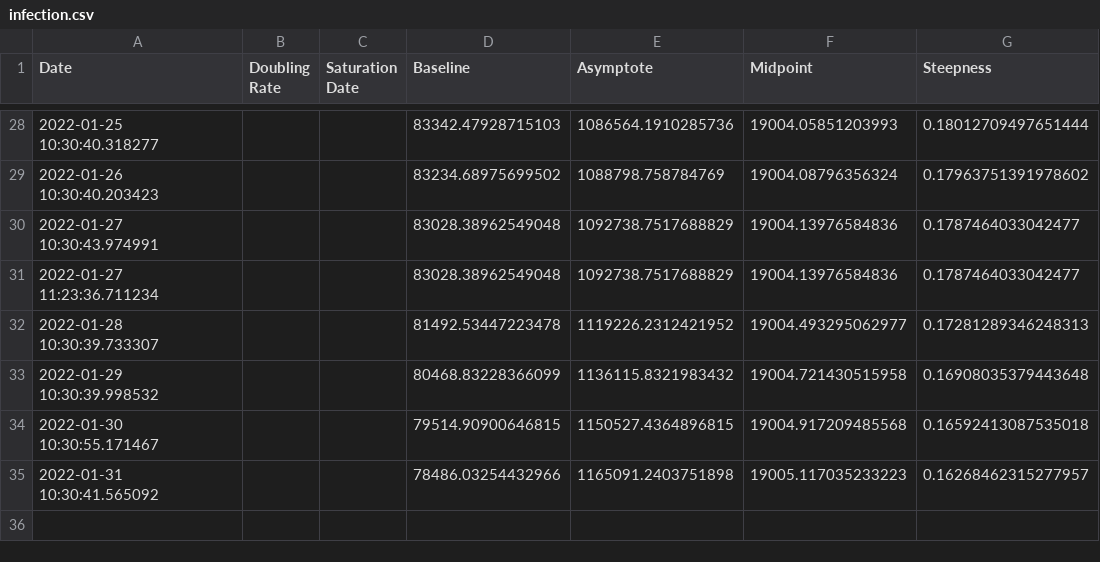
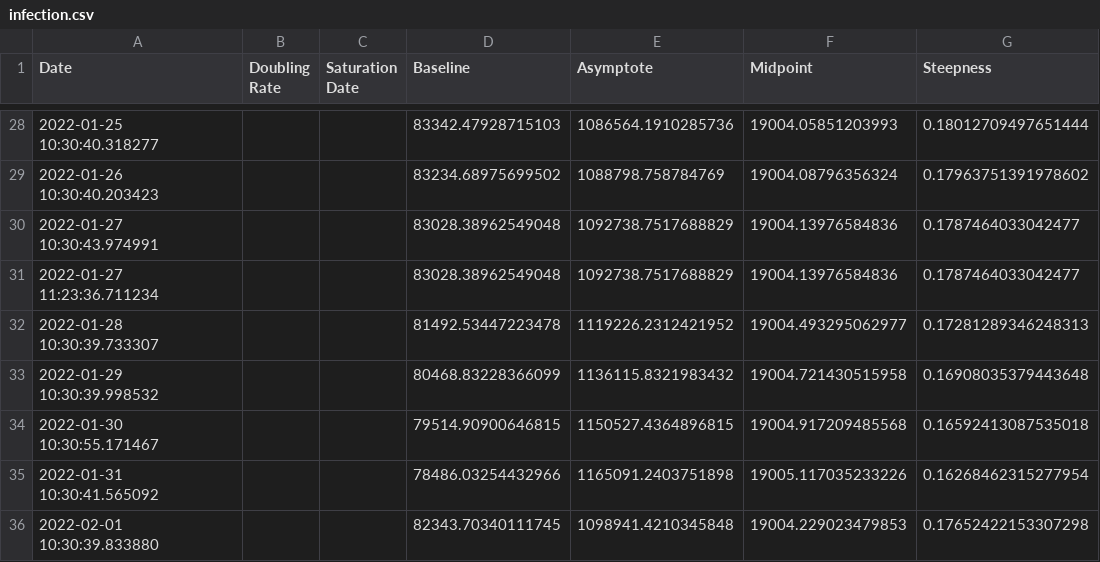
Before and after one commit to solresol/yet-another-pandemic-prediction, a CSV file: historical/infection.csv, drawn as a sheet; only a part is shown, gaps mark what is left out.

```diff
--- a/historical/infection.csv
+++ b/historical/infection.csv
@@ -34,2 +34,3 @@ Date,Doubling Rate,Saturation Date,Baseline,Asymptote,Midpoint,Steepness
 2022-01-30 10:30:55.171467,,,79514.90900646815,1150527.4364896815,19004.917209485568,0.16592413087535018
-2022-01-31 10:30:41.565092,,,78486.03254432966,1165091.2403751898,19005.117035233223,0.16268462315277957
+2022-01-31 10:30:41.565092,,,78486.03254432966,1165091.2403751898,19005.117035233226,0.16268462315277954
+2022-02-01 10:30:39.833880,,,82343.70340111745,1098941.4210345848,19004.229023479853,0.17652422153307298
```
Also changed, not shown: historical/deaths.csv, historical/hospitalisation.csv, 2 other files.
